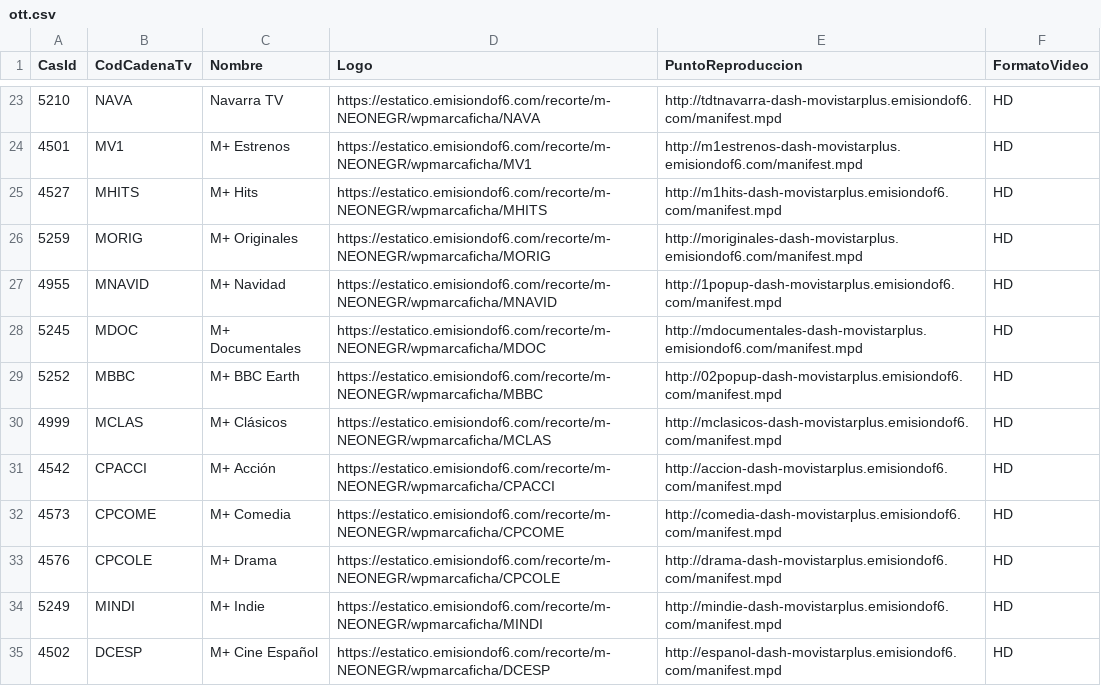
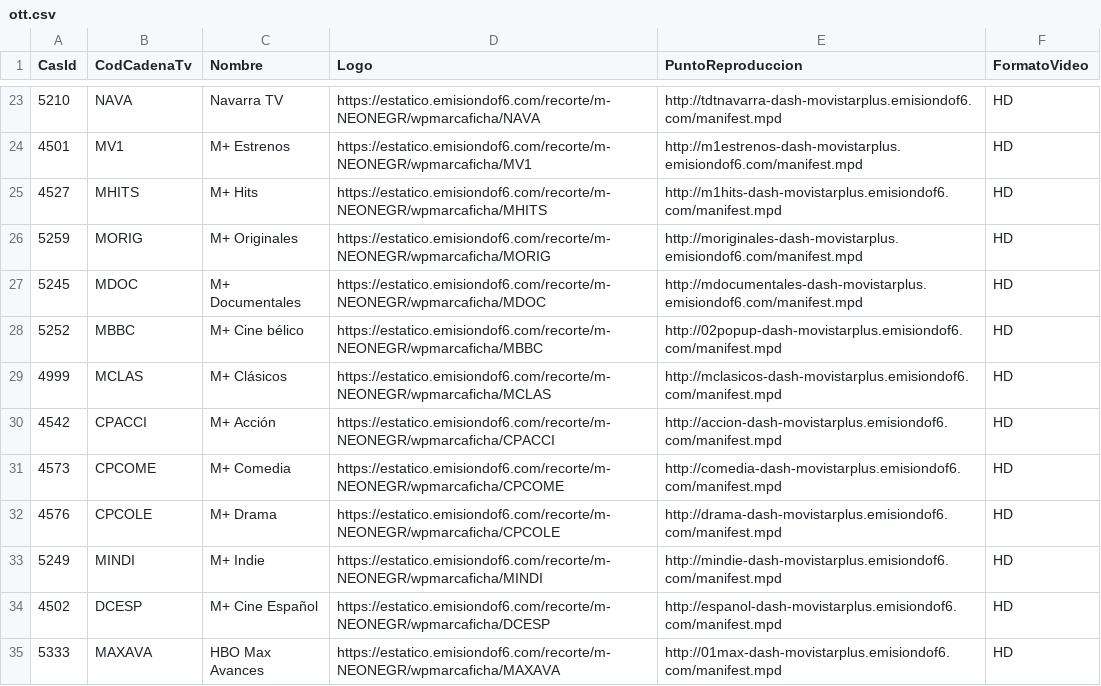
Before and after one commit to parotris3/Mfeed, a CSV file: ott.csv, drawn as a sheet; only a part is shown, gaps mark what is left out; the shorter side is filled out with more unchanged rows.

```diff
--- a/ott.csv
+++ b/ott.csv
@@ -26,5 +26,4 @@
 "5259","MORIG","M+ Originales","https://estatico.emisiondof6.com/recorte/m-NEONEGR/wpmarcaficha/MORIG","http://moriginales-dash-movistarplus.emisiondof6.com/manifest.mpd","HD"
-"4955","MNAVID","M+ Navidad","https://estatico.emisiondof6.com/recorte/m-NEONEGR/wpmarcaficha/MNAVID","http://1popup-dash-movistarplus.emisiondof6.com/manifest.mpd","HD"
 "5245","MDOC","M+ Documentales","https://estatico.emisiondof6.com/recorte/m-NEONEGR/wpmarcaficha/MDOC","http://mdocumentales-dash-movistarplus.emisiondof6.com/manifest.mpd","HD"
-"5252","MBBC","M+ BBC Earth","https://estatico.emisiondof6.com/recorte/m-NEONEGR/wpmarcaficha/MBBC","http://02popup-dash-movistarplus.emisiondof6.com/manifest.mpd","HD"
+"5252","MBBC","M+ Cine bélico","https://estatico.emisiondof6.com/recorte/m-NEONEGR/wpmarcaficha/MBBC","http://02popup-dash-movistarplus.emisiondof6.com/manifest.mpd","HD"
 "4999","MCLAS","M+ Clásicos","https://estatico.emisiondof6.com/recorte/m-NEONEGR/wpmarcaficha/MCLAS","http://mclasicos-dash-movistarplus.emisiondof6.com/manifest.mpd","HD"
```
Also changed, not shown: cambios.csv, difusion.csv.
